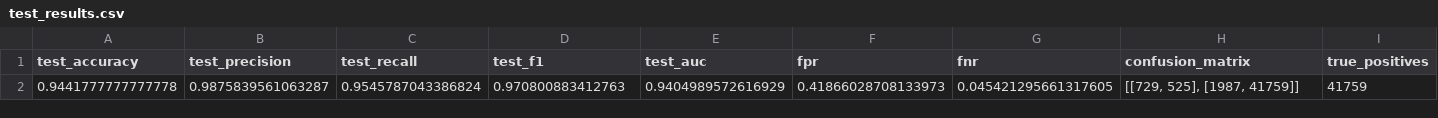
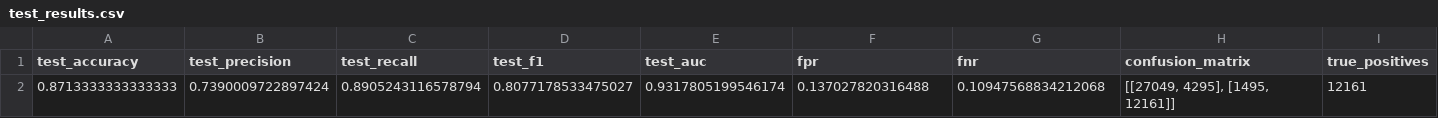
Before and after one commit to sangvirgo/IOT-traffic-anomaly-detect, a CSV file: CNN-LSTM/Time-Based Split/lstm/test_results.csv, drawn as a sheet; only a part is shown; removed rows and columns are numbered as before the commit, all else as after; rows hold the shown columns only; the diff names each change by its address in the sheet, - before the commit and + after, or states it on an @@ line.

```diff
--- a/CNN-LSTM/Time-Based Split/lstm/test_results.csv
+++ b/CNN-LSTM/Time-Based Split/lstm/test_results.csv
-row 2: 0.9441777777777778 | 0.9875839561063287 | 0.9545787043386824 | 0.970800883412763 | 0.9404989572616929 | 0.41866028708133973 | 0.045421295661317605 | [[729, 525], [1987, 41759]] | 41759
+row 2: 0.8713333333333333 | 0.7390009722897424 | 0.8905243116578794 | 0.8077178533475027 | 0.9317805199546174 | 0.137027820316488 | 0.10947568834212068 | [[27049, 4295], [1495, 12161]] | 12161
```
Also changed, not shown: CNN-LSTM/Time-Based Split/lstm/training_log.csv, 15 other files.
